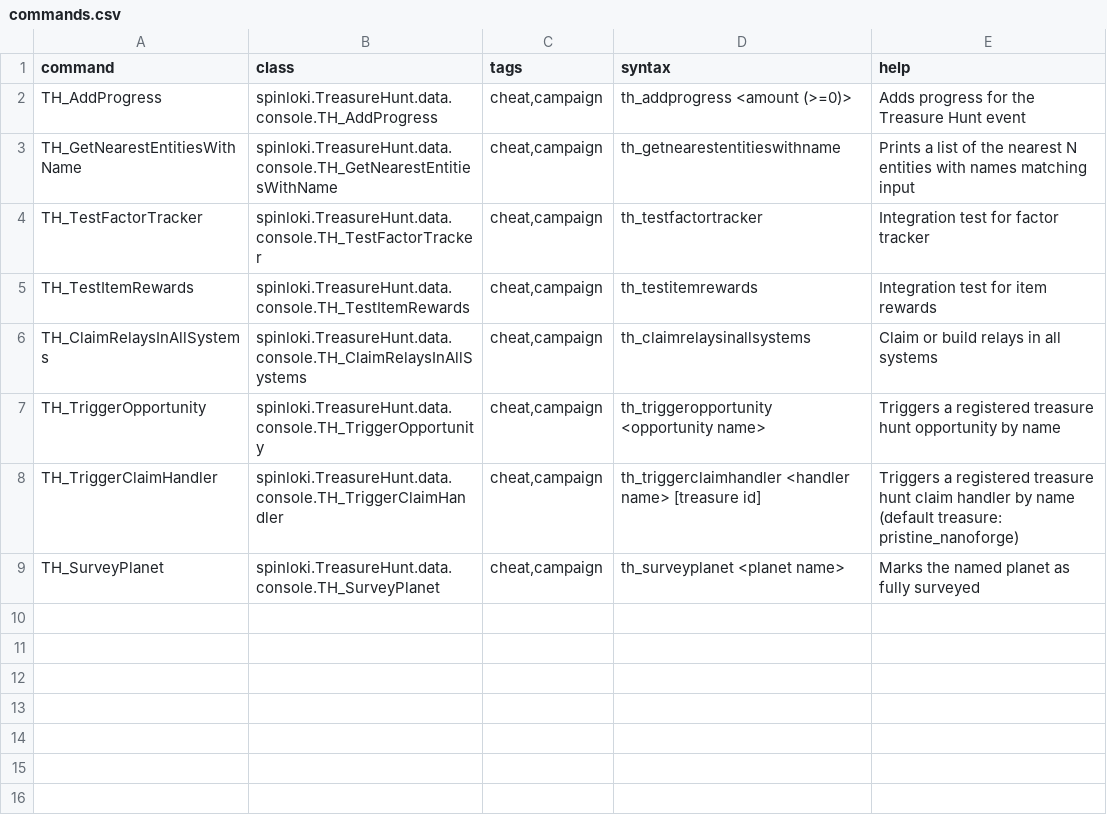
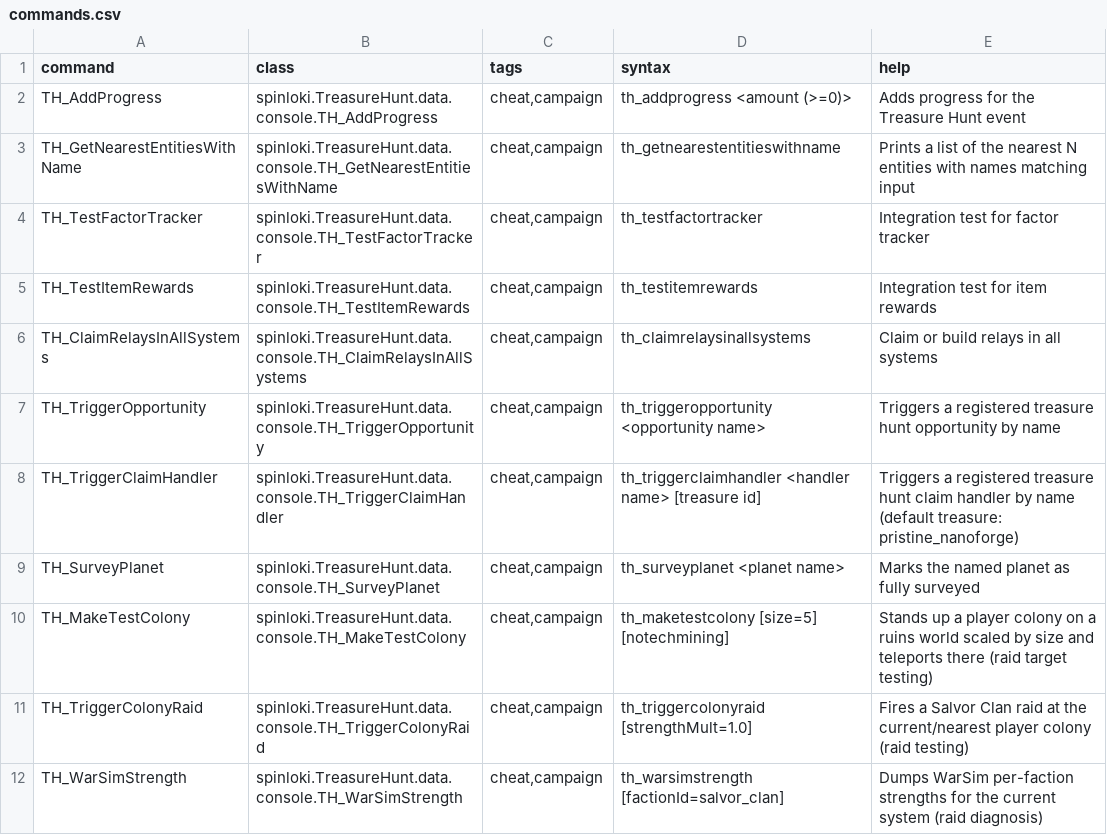
Before and after one commit to spinloki/TreasureHunt, a CSV file: data/console/commands.csv, drawn as a sheet; the diff names each change by its address in the sheet, - before the commit and + after, or states it on an @@ line.

Commit message:
Add clan raid FGI and test command for verification.

```diff
--- a/data/console/commands.csv
+++ b/data/console/commands.csv
+row 10: TH_MakeTestColony | spinloki.TreasureHunt.data.console.TH_MakeTestColony | cheat,campaign | th_maketestcolony [size=5] [notechmining] | Stands up a player colony on a ruins world scaled by size and teleports there (raid target testing)
+row 11: TH_TriggerColonyRaid | spinloki.TreasureHunt.data.console.TH_TriggerColonyRaid | cheat,campaign | th_triggercolonyraid [strengthMult=1.0] | Fires a Salvor Clan raid at the current/nearest player colony (raid testing)
+row 12: TH_WarSimStrength | spinloki.TreasureHunt.data.console.TH_WarSimStrength | cheat,campaign | th_warsimstrength [factionId=salvor_clan] | Dumps WarSim per-faction strengths for the current system (raid diagnosis)
```
Also changed, not shown: 8 other files.
